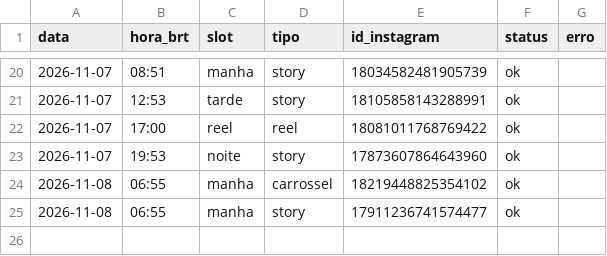
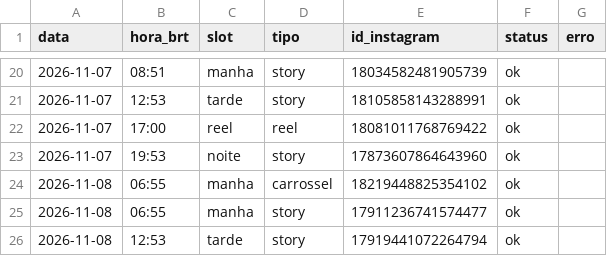
Before and after one commit to pedro-nascimento-line/acta-dei, a CSV file: log/publicacoes.csv, drawn as a sheet; only a part is shown, gaps mark what is left out; the diff names each change by its address in the sheet, - before the commit and + after, or states it on an @@ line.

```diff
--- a/log/publicacoes.csv
+++ b/log/publicacoes.csv
+row 26: 2026-11-08 | 12:53 | tarde | story | 17919441072264794 | ok
```
Also changed, not shown: 1 other file.
